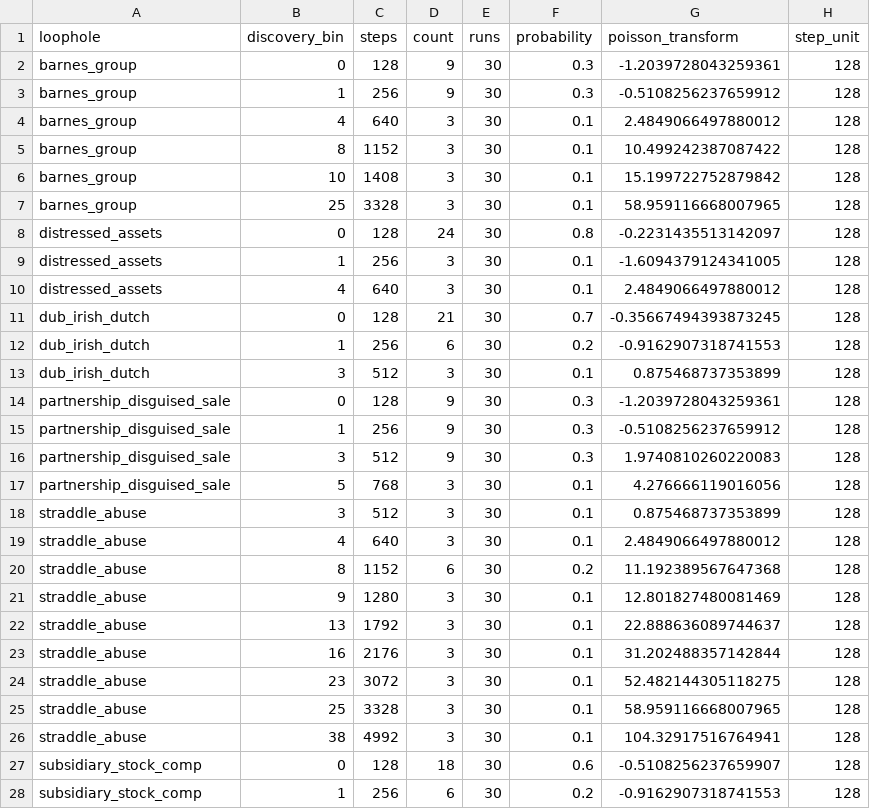
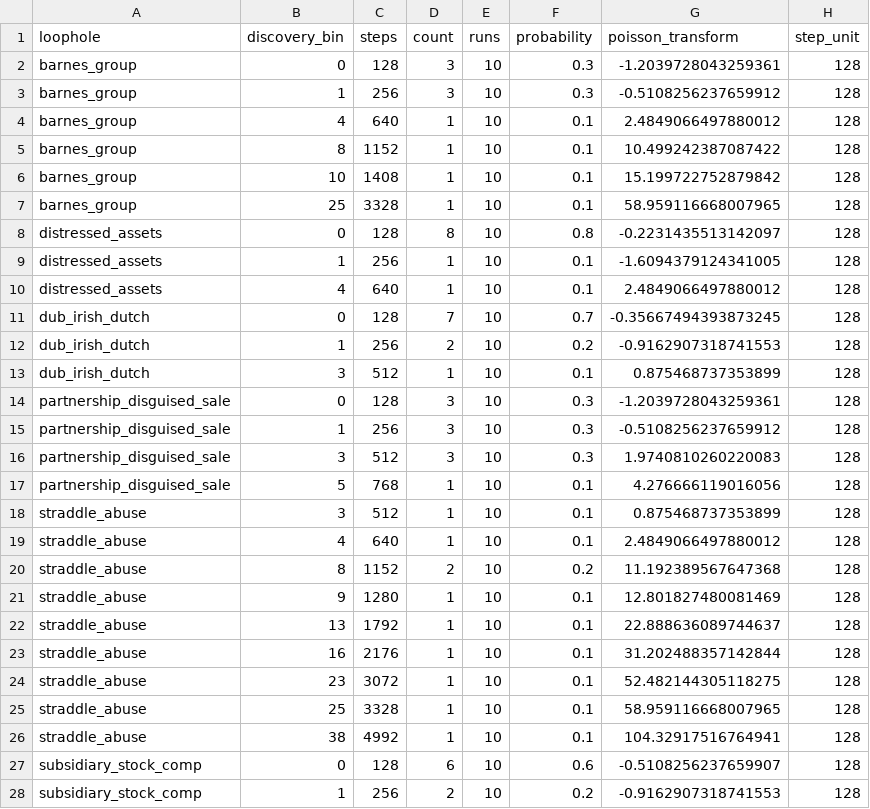
Before and after one commit to jvshangold/shelter-check-gym, a CSV file: experiments/results/loophole_learning_metrics_combined/steps_to_first_discovery_poisson_transform.csv, drawn as a sheet; only a part is shown; the diff covers the shown part only.

```diff
--- a/experiments/results/loophole_learning_metrics_combined/steps_to_first_discovery_poisson_transform.csv
+++ b/experiments/results/loophole_learning_metrics_combined/steps_to_first_discovery_poisson_transform.csv
@@ -1,28 +1,28 @@
 loophole,discovery_bin,steps,count,runs,probability,poisson_transform,step_unit
-barnes_group,0,128,9,30,0.3,-1.2039728043259361,128
-barnes_group,1,256,9,30,0.3,-0.5108256237659912,128
-barnes_group,4,640,3,30,0.1,2.4849066497880012,128
-barnes_group,8,1152,3,30,0.1,10.499242387087422,128
-barnes_group,10,1408,3,30,0.1,15.199722752879842,128
-barnes_group,25,3328,3,30,0.1,58.959116668007965,128
-distressed_assets,0,128,24,30,0.8,-0.2231435513142097,128
-distressed_assets,1,256,3,30,0.1,-1.6094379124341005,128
-distressed_assets,4,640,3,30,0.1,2.4849066497880012,128
-dub_irish_dutch,0,128,21,30,0.7,-0.35667494393873245,128
-dub_irish_dutch,1,256,6,30,0.2,-0.9162907318741553,128
-dub_irish_dutch,3,512,3,30,0.1,0.875468737353899,128
-partnership_disguised_sale,0,128,9,30,0.3,-1.2039728043259361,128
-partnership_disguised_sale,1,256,9,30,0.3,-0.5108256237659912,128
-partnership_disguised_sale,3,512,9,30,0.3,1.9740810260220083,128
-partnership_disguised_sale,5,768,3,30,0.1,4.276666119016056,128
-straddle_abuse,3,512,3,30,0.1,0.875468737353899,128
-straddle_abuse,4,640,3,30,0.1,2.4849066497880012,128
-straddle_abuse,8,1152,6,30,0.2,11.192389567647368,128
-straddle_abuse,9,1280,3,30,0.1,12.801827480081469,128
-straddle_abuse,13,1792,3,30,0.1,22.888636089744637,128
-straddle_abuse,16,2176,3,30,0.1,31.202488357142844,128
-straddle_abuse,23,3072,3,30,0.1,52.482144305118275,128
-straddle_abuse,25,3328,3,30,0.1,58.959116668007965,128
-straddle_abuse,38,4992,3,30,0.1,104.32917516764941,128
-subsidiary_stock_comp,0,128,18,30,0.6,-0.5108256237659907,128
-subsidiary_stock_comp,1,256,6,30,0.2,-0.9162907318741553,128
+barnes_group,0,128,3,10,0.3,-1.2039728043259361,128
+barnes_group,1,256,3,10,0.3,-0.5108256237659912,128
+barnes_group,4,640,1,10,0.1,2.4849066497880012,128
+barnes_group,8,1152,1,10,0.1,10.499242387087422,128
+barnes_group,10,1408,1,10,0.1,15.199722752879842,128
+barnes_group,25,3328,1,10,0.1,58.959116668007965,128
+distressed_assets,0,128,8,10,0.8,-0.2231435513142097,128
+distressed_assets,1,256,1,10,0.1,-1.6094379124341005,128
+distressed_assets,4,640,1,10,0.1,2.4849066497880012,128
+dub_irish_dutch,0,128,7,10,0.7,-0.35667494393873245,128
+dub_irish_dutch,1,256,2,10,0.2,-0.9162907318741553,128
+dub_irish_dutch,3,512,1,10,0.1,0.875468737353899,128
+partnership_disguised_sale,0,128,3,10,0.3,-1.2039728043259361,128
+partnership_disguised_sale,1,256,3,10,0.3,-0.5108256237659912,128
+partnership_disguised_sale,3,512,3,10,0.3,1.9740810260220083,128
+partnership_disguised_sale,5,768,1,10,0.1,4.276666119016056,128
+straddle_abuse,3,512,1,10,0.1,0.875468737353899,128
+straddle_abuse,4,640,1,10,0.1,2.4849066497880012,128
+straddle_abuse,8,1152,2,10,0.2,11.192389567647368,128
+straddle_abuse,9,1280,1,10,0.1,12.801827480081469,128
+straddle_abuse,13,1792,1,10,0.1,22.888636089744637,128
+straddle_abuse,16,2176,1,10,0.1,31.202488357142844,128
+straddle_abuse,23,3072,1,10,0.1,52.482144305118275,128
+straddle_abuse,25,3328,1,10,0.1,58.959116668007965,128
+straddle_abuse,38,4992,1,10,0.1,104.32917516764941,128
+subsidiary_stock_comp,0,128,6,10,0.6,-0.5108256237659907,128
+subsidiary_stock_comp,1,256,2,10,0.2,-0.9162907318741553,128
```
Also changed, not shown: 4 edited cells elsewhere in this file, experiments/results/loophole_learning_metrics_combined/summary.csv, 30 other files.
